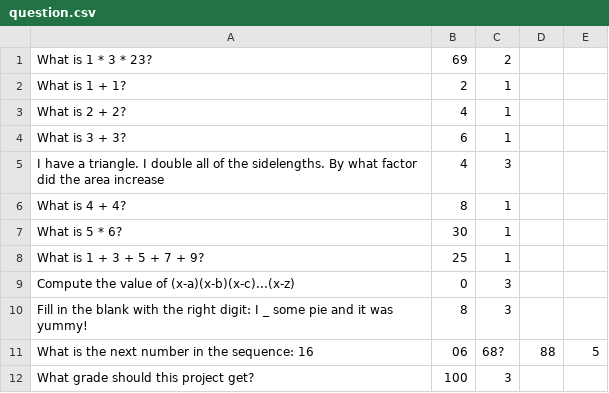
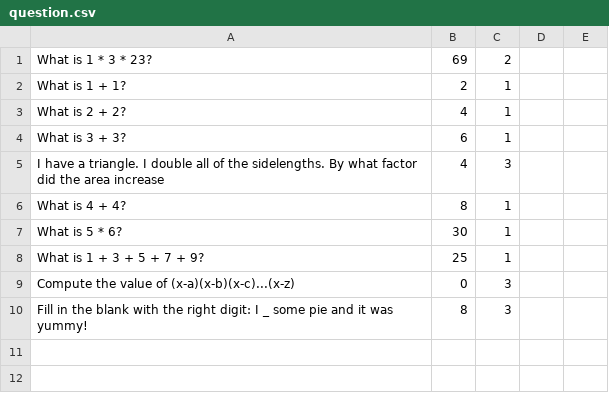
Before and after one commit to Silianglei/FinalProject, a CSV file: question.csv, drawn as a sheet; the diff names each change by its address in the sheet, - before the commit and + after, or states it on an @@ line.

Commit message:
rid of questions

```diff
--- a/question.csv
+++ b/question.csv
-row 11: What is the next number in the sequence: 16 | 06 | 68? | 88 | 5
-row 12: What grade should this project get? | 100 | 3
```
